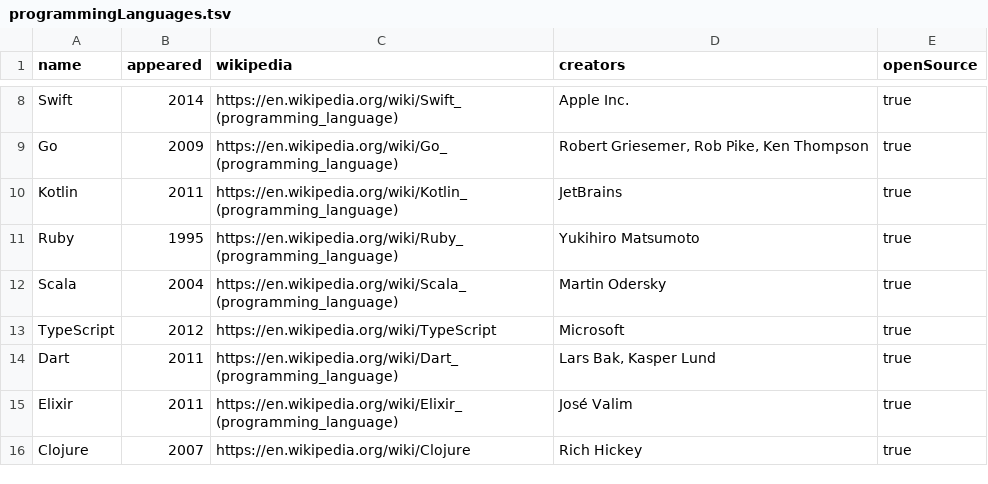
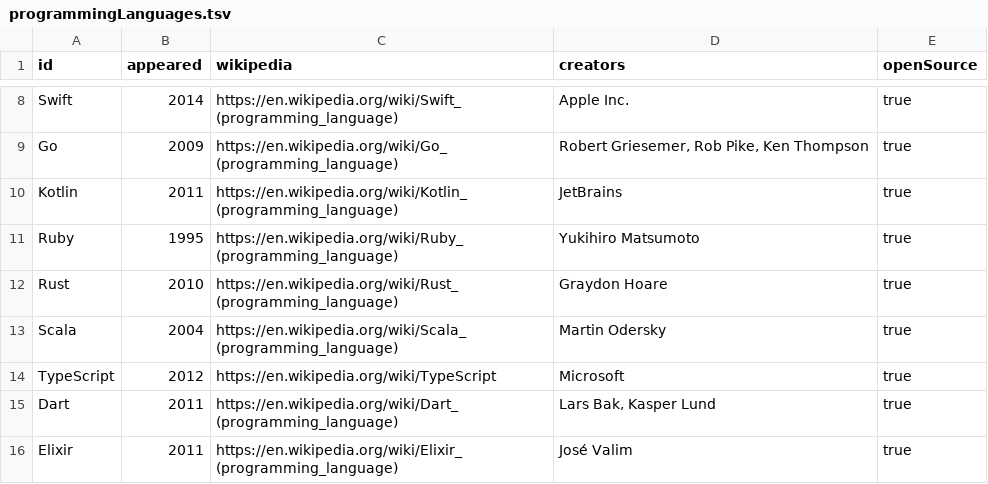
Before and after one commit to breck7/sets.scroll.pub, a TSV file: programmingLanguages.tsv, drawn as a sheet; only a part is shown, gaps mark what is left out; the shorter side is filled out with more unchanged rows; the diff names each change by its address in the sheet, - before the commit and + after, or states it on an @@ line.

Commit message:
Deploying to scroll-output from @ breck7/datasets.scroll.pub@ade34f071b487131c076ee61fa1e5cade4991f3f 🚀

```diff
--- a/programmingLanguages.tsv
+++ b/programmingLanguages.tsv
-A1: name
+A1: id
+row 12: Rust | 2010 | https://en.wikipedia.org/wiki/Rust_(programming_language) | Graydon Hoare | true
```
Also changed, not shown: complexityClasses.tsv, fastest.tsv, 34 other files.
